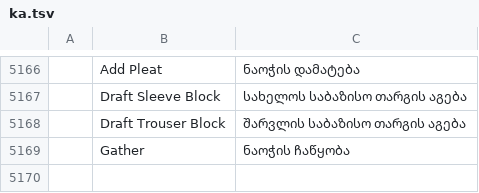
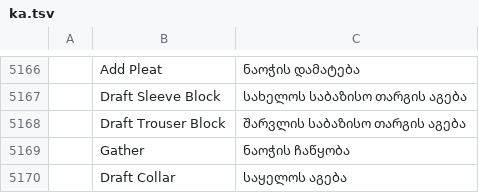
Before and after one commit to SiteSentrix/patternfoundry, a TSV file: crates/ui-egui/src/i18n/ka.tsv, drawn as a sheet; only a part is shown, gaps mark what is left out; the diff names each change by its address in the sheet, - before the commit and + after, or states it on an @@ line.

```diff
--- a/crates/ui-egui/src/i18n/ka.tsv
+++ b/crates/ui-egui/src/i18n/ka.tsv
+row 5170:  | Draft Collar | საყელოს აგება
```
Also changed, not shown: crates/ui-egui/src/i18n/bg.tsv, crates/ui-egui/src/i18n/el.tsv, 26 other files.
